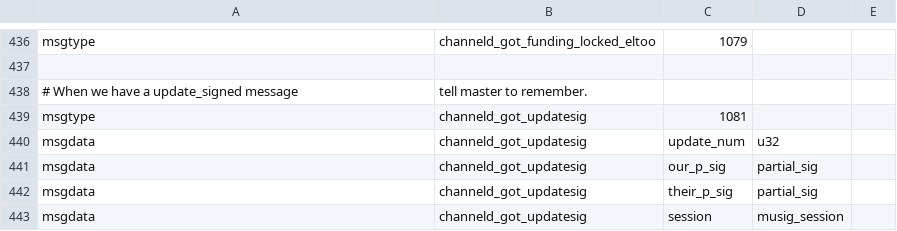
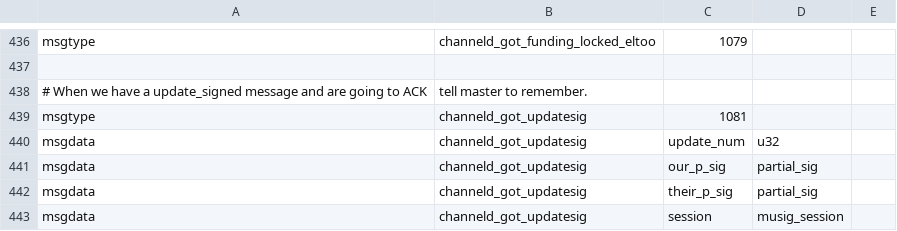
Before and after one commit to instagibbs/lightning, a CSV file: channeld/channeld_wire.csv, drawn as a sheet; only a part is shown, gaps mark what is left out.

```diff
--- a/channeld/channeld_wire.csv
+++ b/channeld/channeld_wire.csv
@@ -437,3 +437,3 @@ msgtype,channeld_got_funding_locked_eltoo,1079
 
-# When we have a update_signed message, tell master to remember.
+# When we have a update_signed message and are going to ACK, tell master to remember.
 msgtype,channeld_got_updatesig,1081
```
Also changed, not shown: 3 other files.
